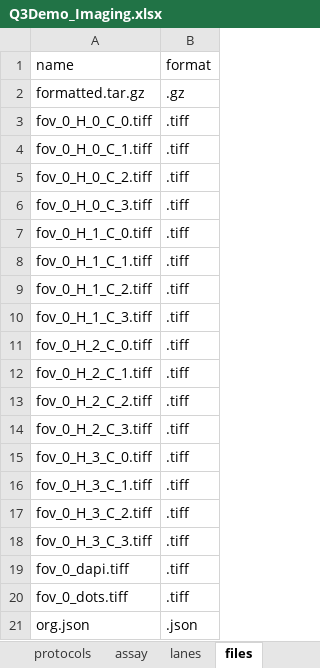
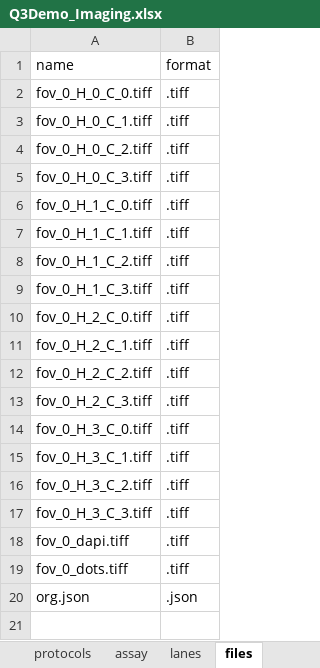
Before and after one commit to HumanCellAtlas/demo-data, an Excel workbook: 2017-10/image/Q3Demo_Imaging.xlsx, sheet files, drawn as a sheet; values as stored, in another font and other column widths than the file's, no borders; the diff names each change by its address in the sheet, - before the commit and + after, or states it on an @@ line.

Commit message:
updated assay metadata for imaging files

```diff
--- a/2017-10/image/Q3Demo_Imaging.xlsx (sheet files)
+++ b/2017-10/image/Q3Demo_Imaging.xlsx (sheet files)
-row 2: formatted.tar.gz | .gz
```
